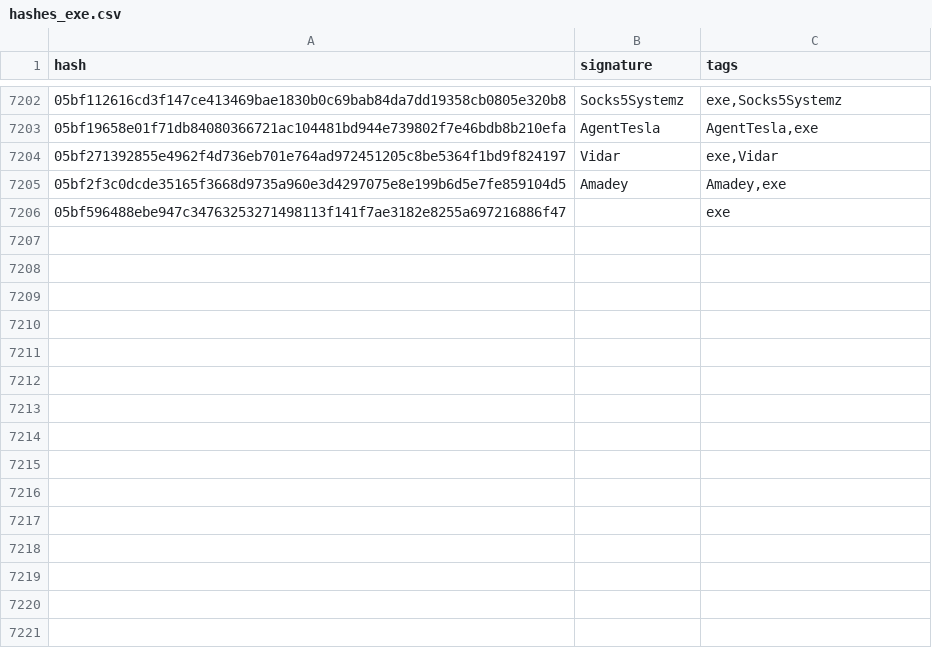
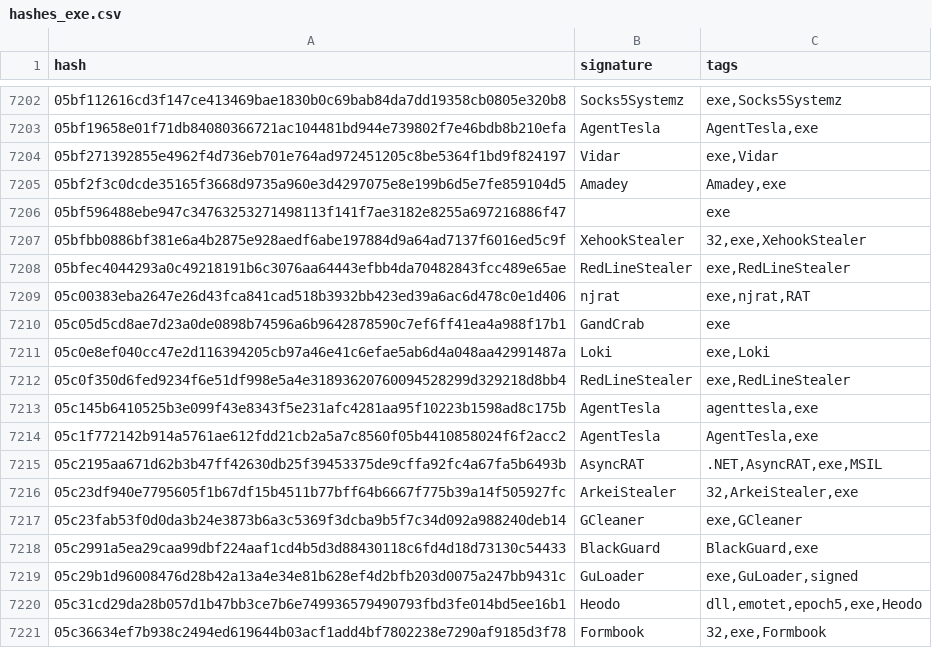
Before and after one commit to Alara168/TFG, a CSV file: Scrap/ficheros/hashes_exe.csv, drawn as a sheet; only a part is shown, gaps mark what is left out; the diff names each change by its address in the sheet, - before the commit and + after, or states it on an @@ line.

Commit message:
PROGRESO: 7220 hashes EXE recolectados.

```diff
--- a/Scrap/ficheros/hashes_exe.csv
+++ b/Scrap/ficheros/hashes_exe.csv
+row 7207: 05bfbb0886bf381e6a4b2875e928aedf6abe197884d9a64ad7137f6016ed5c9f | XehookStealer | 32,exe,XehookStealer
+row 7208: 05bfec4044293a0c49218191b6c3076aa64443efbb4da70482843fcc489e65ae | RedLineStealer | exe,RedLineStealer
+row 7209: 05c00383eba2647e26d43fca841cad518b3932bb423ed39a6ac6d478c0e1d406 | njrat | exe,njrat,RAT
+row 7210: 05c05d5cd8ae7d23a0de0898b74596a6b9642878590c7ef6ff41ea4a988f17b1 | GandCrab | exe
+row 7211: 05c0e8ef040cc47e2d116394205cb97a46e41c6efae5ab6d4a048aa42991487a | Loki | exe,Loki
+row 7212: 05c0f350d6fed9234f6e51df998e5a4e31893620760094528299d329218d8bb4 | RedLineStealer | exe,RedLineStealer
+row 7213: 05c145b6410525b3e099f43e8343f5e231afc4281aa95f10223b1598ad8c175b | AgentTesla | agenttesla,exe
+row 7214: 05c1f772142b914a5761ae612fdd21cb2a5a7c8560f05b4410858024f6f2acc2 | AgentTesla | AgentTesla,exe
+row 7215: 05c2195aa671d62b3b47ff42630db25f39453375de9cffa92fc4a67fa5b6493b | AsyncRAT | .NET,AsyncRAT,exe,MSIL
+row 7216: 05c23df940e7795605f1b67df15b4511b77bff64b6667f775b39a14f505927fc | ArkeiStealer | 32,ArkeiStealer,exe
+row 7217: 05c23fab53f0d0da3b24e3873b6a3c5369f3dcba9b5f7c34d092a988240deb14 | GCleaner | exe,GCleaner
+row 7218: 05c2991a5ea29caa99dbf224aaf1cd4b5d3d88430118c6fd4d18d73130c54433 | BlackGuard | BlackGuard,exe
+row 7219: 05c29b1d96008476d28b42a13a4e34e81b628ef4d2bfb203d0075a247bb9431c | GuLoader | exe,GuLoader,signed
+row 7220: 05c31cd29da28b057d1b47bb3ce7b6e749936579490793fbd3fe014bd5ee16b1 | Heodo | dll,emotet,epoch5,exe,Heodo
+row 7221: 05c36634ef7b938c2494ed619644b03acf1add4bf7802238e7290af9185d3f78 | Formbook | 32,exe,Formbook
```
Also changed, not shown: 1 other file.
